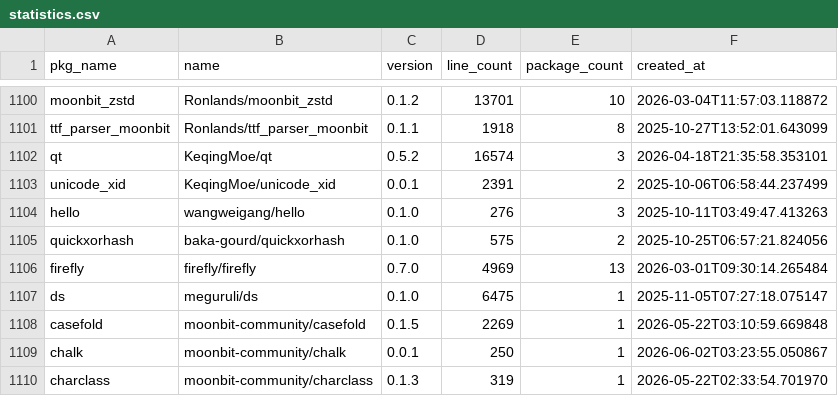
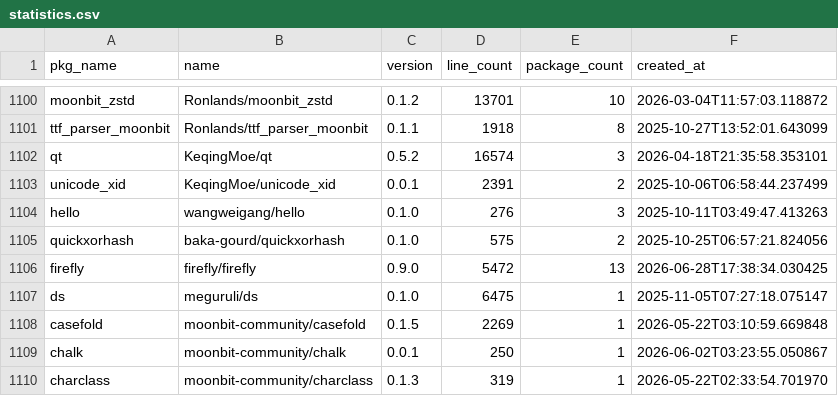
Before and after one commit to fanny480/fanny480.github.io, a CSV file: data/statistics.csv, drawn as a sheet; only a part is shown, gaps mark what is left out.

```diff
--- a/data/statistics.csv
+++ b/data/statistics.csv
@@ -1105,3 +1105,3 @@ hello,wangweigang/hello,0.1.0,276,3,2025-10-11T03:49:47.413263
 quickxorhash,baka-gourd/quickxorhash,0.1.0,575,2,2025-10-25T06:57:21.824056
-firefly,firefly/firefly,0.7.0,4969,13,2026-03-01T09:30:14.265484
+firefly,firefly/firefly,0.9.0,5472,13,2026-06-28T17:38:34.030425
 ds,meguruli/ds,0.1.0,6475,1,2025-11-05T07:27:18.075147
```
